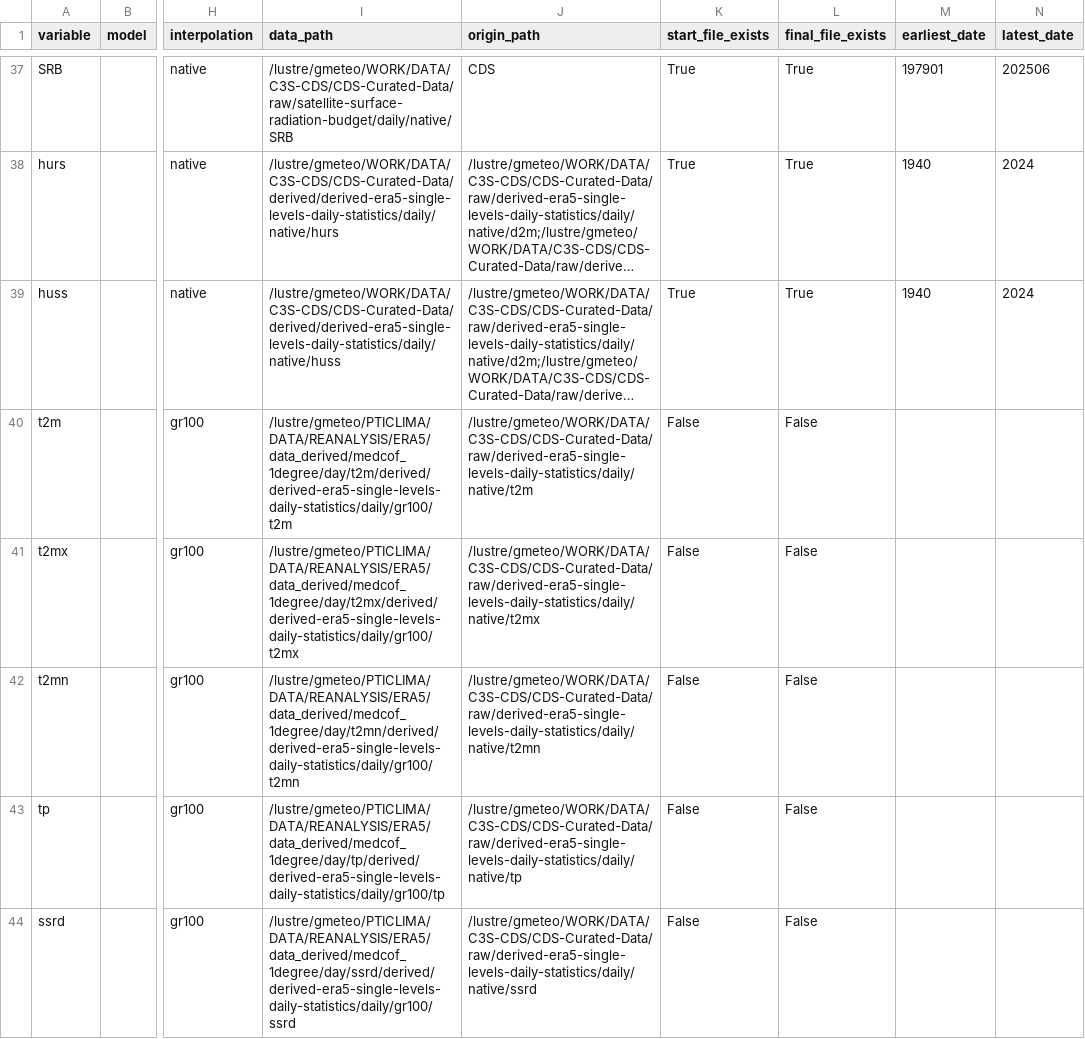
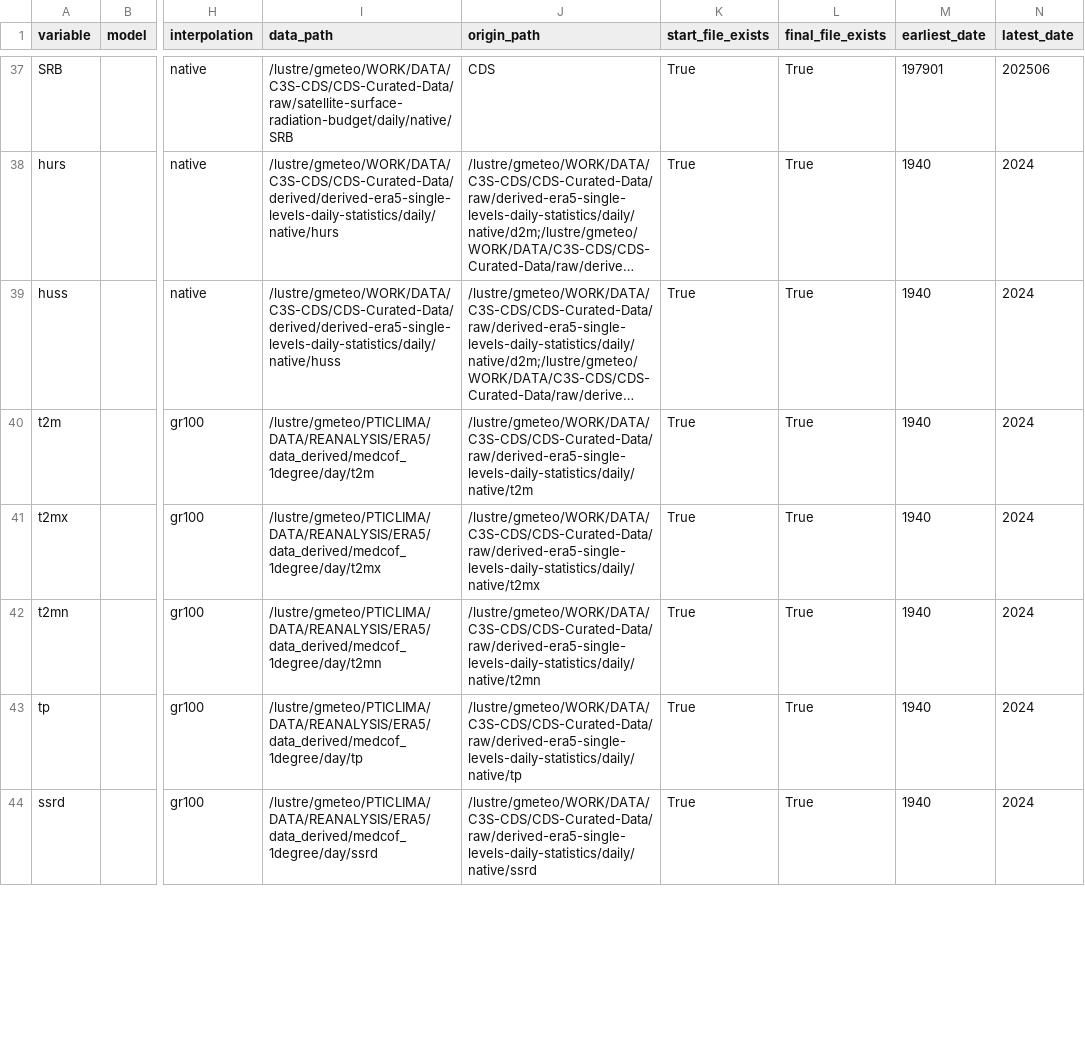
Before and after one commit to SantanderMetGroup/c3s-cds, a CSV file: catalogues/catalogues/all_catalogues.csv, drawn as a sheet; only a part is shown, gaps mark what is left out; long unchanged cells end in …; the diff covers the shown part only; the diff names each change by its address in the sheet, - before the commit and + after, or states it on an @@ line.

Commit message:
add updates for catalogue when interpolated

```diff
--- a/catalogues/catalogues/all_catalogues.csv
+++ b/catalogues/catalogues/all_catalogues.csv
-I40 (data_path): /lustre/gmeteo/PTICLIMA/DATA/REANALYSIS/ERA5/data_derived/medcof_1degree/day/t2m/derived/derived-era5-single-levels-daily-statistics/daily/gr100/t2m
+I40 (data_path): /lustre/gmeteo/PTICLIMA/DATA/REANALYSIS/ERA5/data_derived/medcof_1degree/day/t2m
-K40:K44 (start_file_exists): False
+K40:K44 (start_file_exists): True
-L40:L44 (final_file_exists): False
+L40:L44 (final_file_exists): True
-M40:M44 (earliest_date): (empty)
+M40:M44 (earliest_date): 1940
-N40:N44 (latest_date): (empty)
+N40:N44 (latest_date): 2024
-I41 (data_path): /lustre/gmeteo/PTICLIMA/DATA/REANALYSIS/ERA5/data_derived/medcof_1degree/day/t2mx/derived/derived-era5-single-levels-daily-statistics/daily/gr100/t2mx
+I41 (data_path): /lustre/gmeteo/PTICLIMA/DATA/REANALYSIS/ERA5/data_derived/medcof_1degree/day/t2mx
-I42 (data_path): /lustre/gmeteo/PTICLIMA/DATA/REANALYSIS/ERA5/data_derived/medcof_1degree/day/t2mn/derived/derived-era5-single-levels-daily-statistics/daily/gr100/t2mn
+I42 (data_path): /lustre/gmeteo/PTICLIMA/DATA/REANALYSIS/ERA5/data_derived/medcof_1degree/day/t2mn
-I43 (data_path): /lustre/gmeteo/PTICLIMA/DATA/REANALYSIS/ERA5/data_derived/medcof_1degree/day/tp/derived/derived-era5-single-levels-daily-statistics/daily/gr100/tp
+I43 (data_path): /lustre/gmeteo/PTICLIMA/DATA/REANALYSIS/ERA5/data_derived/medcof_1degree/day/tp
-I44 (data_path): /lustre/gmeteo/PTICLIMA/DATA/REANALYSIS/ERA5/data_derived/medcof_1degree/day/ssrd/derived/derived-era5-single-levels-daily-statistics/daily/gr100/ssrd
+I44 (data_path): /lustre/gmeteo/PTICLIMA/DATA/REANALYSIS/ERA5/data_derived/medcof_1degree/day/ssrd
```
Also changed, not shown: 30 edited cells elsewhere in this file, catalogues/catalogues/derived-era5-single-levels-daily-statistics_derived_catalogue.csv, catalogues/catalogues/reanalysis-era5-single-levels_derived_catalogue.csv, 1 other file.
